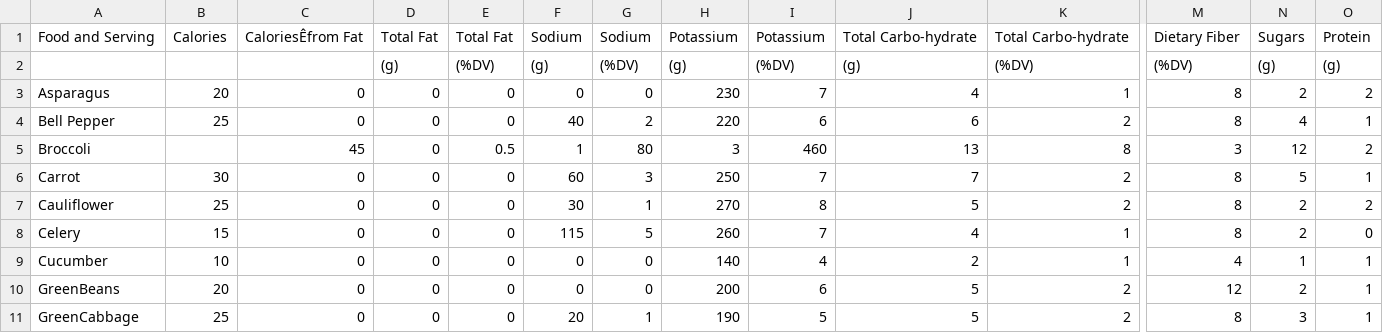
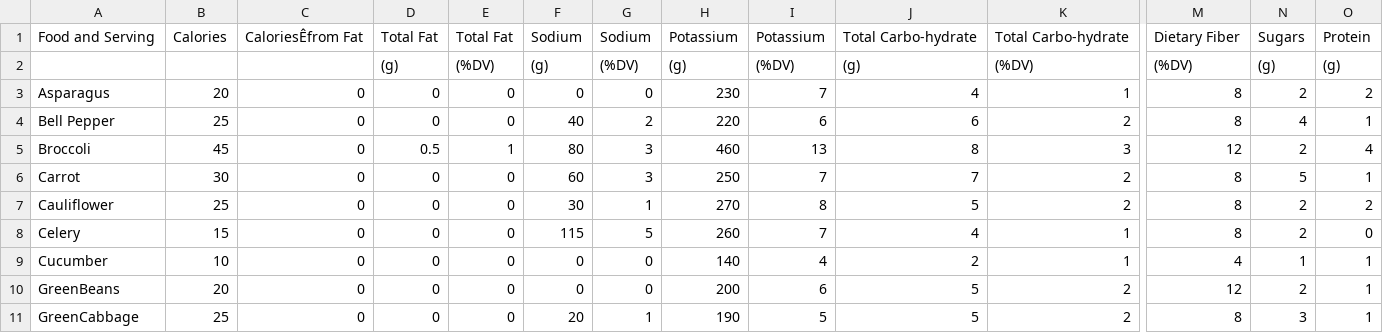
Before and after one commit to Balbachan/EDDII, a CSV file: Projeto/Aplicação 1/Parte A/NutritionalFacts_Fruit_Vegetables_Seafood.csv, drawn as a sheet; only a part is shown, gaps mark what is left out; the diff covers the shown part only; the diff names each change by its address in the sheet, - before the commit and + after, or states it on an @@ line.

```diff
--- a/Projeto/Aplicação 1/Parte A/NutritionalFacts_Fruit_Vegetables_Seafood.csv
+++ b/Projeto/Aplicação 1/Parte A/NutritionalFacts_Fruit_Vegetables_Seafood.csv
-B5: (empty)
+B5: 45
-C5: 45
+C5: 0
-D5: 0
+D5: 0.5
-E5: 0.5
+E5: 1
-F5: 1
+F5: 80
-G5: 80
+G5: 3
-H5: 3
+H5: 460
-I5: 460
+I5: 13
-J5: 13
+J5: 8
-K5: 8
+K5: 3
-M5: 3
+M5: 12
-N5: 12
+N5: 2
-O5: 2
+O5: 4
```
Also changed, not shown: 6 edited cells elsewhere in this file, 3 other files.
